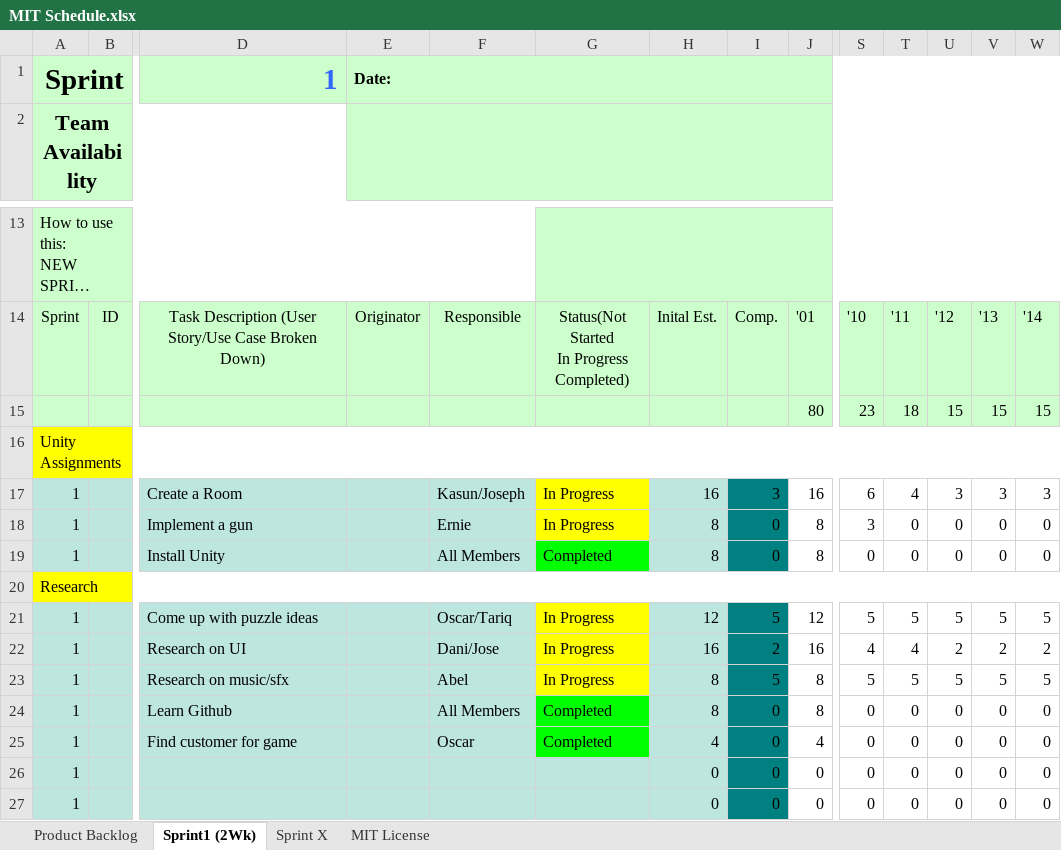
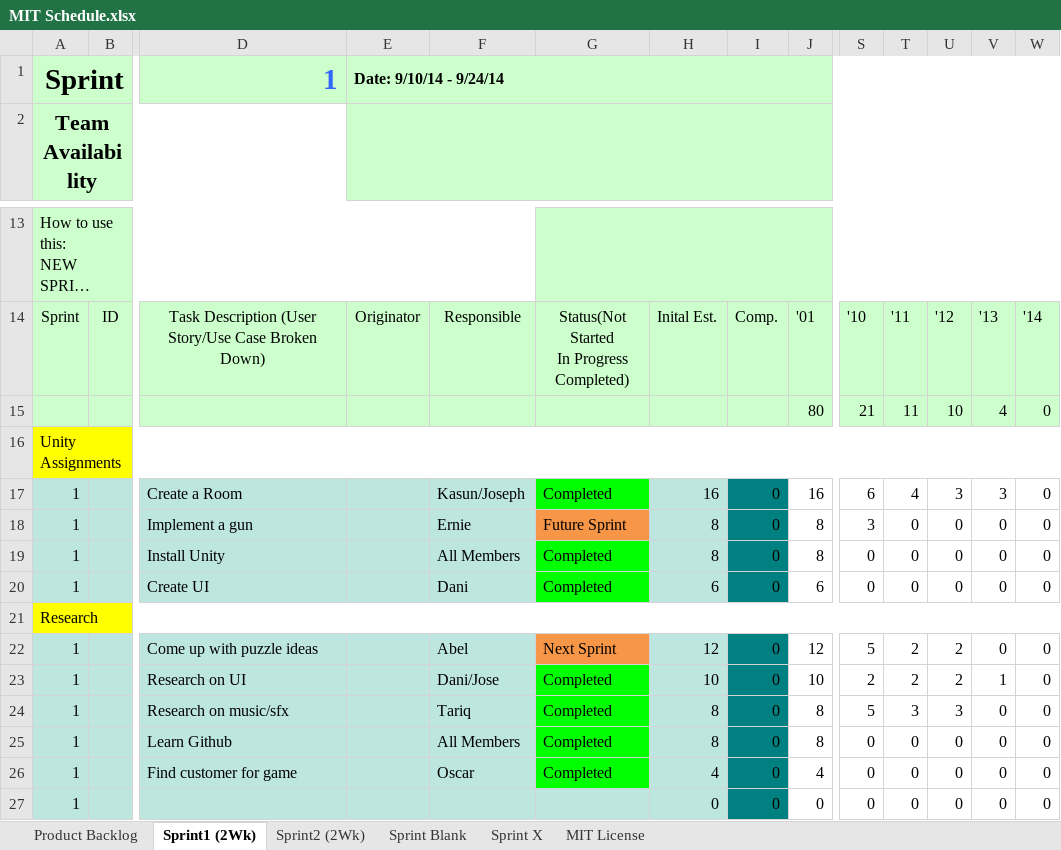
Before and after one commit to eledezma/CodeEscape, an Excel workbook: docs/MIT Schedule.xlsx, sheet Sprint1 (2Wk), drawn as a sheet; only a part is shown, gaps mark what is left out; long unchanged cells end in …; values as stored, in another font and other column widths than the file's, no borders; charts and pictures not drawn; removed rows and columns are numbered as before the commit, all else as after; rows hold the shown columns only; the diff names each change by its address in the sheet, - before the commit and + after, or states it on an @@ line.

Commit message:
Sprint Retrospective
Updated Documents and added Sprint Retrospective

```diff
--- a/docs/MIT Schedule.xlsx (sheet Sprint1 (2Wk))
+++ b/docs/MIT Schedule.xlsx (sheet Sprint1 (2Wk))
+sheet tab: Sprint2 (2Wk)
+sheet tab: Sprint Blank
-E1: Date:
+E1: Date: 9/10/14 - 9/24/14
-row 15:  |  |  |  |  |  |  |  | 80 | 23 | 18 | 15 | 15 | 15
+row 15:  |  |  |  |  |  |  |  | 80 | 21 | 11 | 10 | 4 | 0
-G17: In Progress
+G17: Completed
-G17 fill: #FFFF00
+G17 fill: #00FF00
-I17: 3
+I17: 0
-W17: 3
+W17: 0
-G18: In Progress
+G18: Future Sprint
-G18 fill: #FFFF00
+G18 fill: #F79646
+row 20: 1 |  | Create UI |  | Dani | Completed | 6 | 0 | 6 | 0 | 0 | 0 | 0 | 0
-F22: Oscar/Tariq
+F22: Abel
-G22: In Progress
+G22: Next Sprint
-G22 fill: #FFFF00
+G22 fill: #F79646
-I22: 5
+I22: 0
-T22: 5
+T22: 2
-U22: 5
+U22: 2
-V22: 5
+V22: 0
-W22: 5
+W22: 0
-row 22: 1 |  | Research on UI |  | Dani/Jose | In Progress | 16 | 2 | 16 | 4 | 4 | 2 | 2 | 2
+row 23: 1 |  | Research on UI |  | Dani/Jose | Completed | 10 | 0 | 10 | 2 | 2 | 2 | 1 | 0
-F24: Abel
+F24: Tariq
-G24: In Progress
+G24: Completed
-G24 fill: #FFFF00
+G24 fill: #00FF00
-I24: 5
+I24: 0
-T24: 5
+T24: 3
-U24: 5
+U24: 3
-V24: 5
+V24: 0
-W24: 5
+W24: 0
-row 26: 1 |  |  |  |  |  | 0 | 0 | 0 | 0 | 0 | 0 | 0 | 0
```
Also changed, not shown: sheet Product Backlog, formulas that keep their value, charts or pictures, 2 other files.
